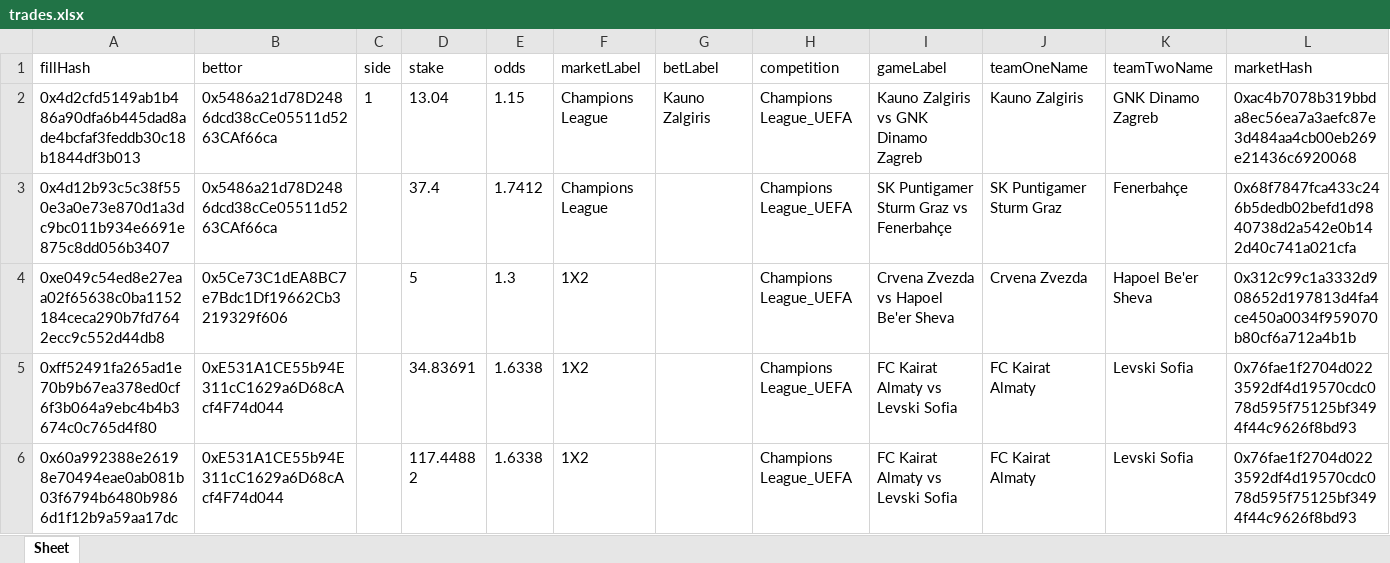
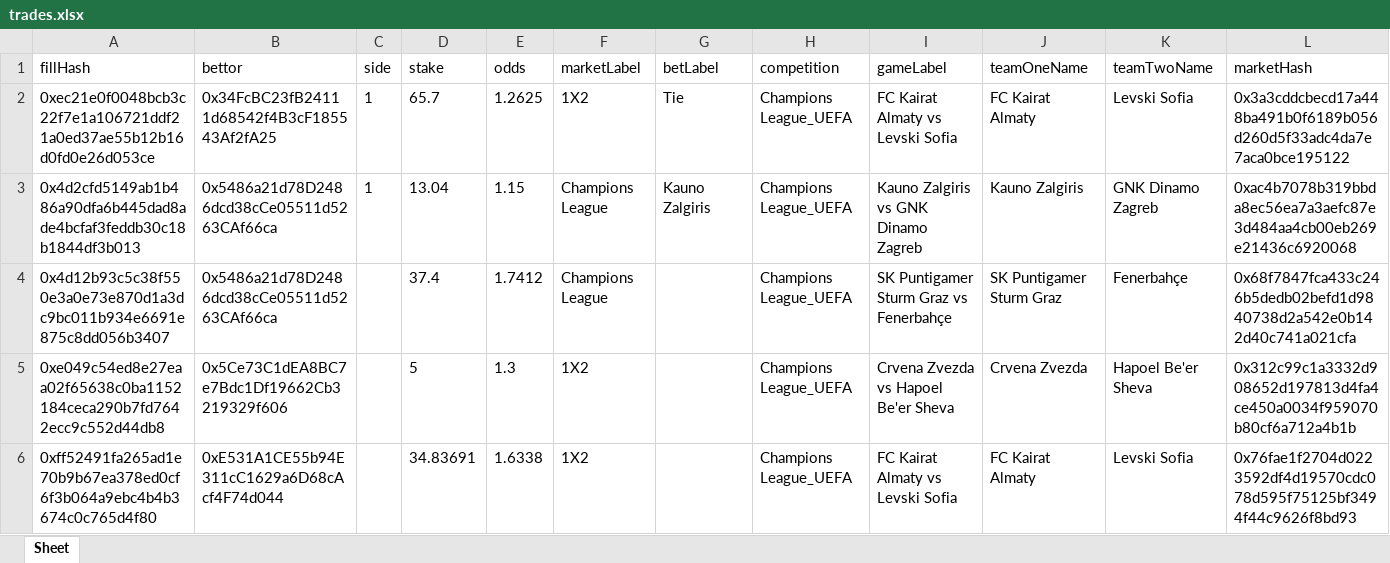
Before and after one commit to aimidas1/transactions_sxbet, an Excel workbook: data/sxbet/ligas/Champions League_UEFA/trades.xlsx, sheet Sheet, drawn as a sheet; only a part is shown; the shorter side is filled out with more unchanged rows; values as stored, in another font and other column widths than the file's, no borders; rows hold the shown columns only; the diff names each change by its address in the sheet, - before the commit and + after, or states it on an @@ line.

Commit message:
Update soccer trades 2026-08-06 07:01:30 UTC

```diff
--- a/data/sxbet/ligas/Champions League_UEFA/trades.xlsx (sheet Sheet)
+++ b/data/sxbet/ligas/Champions League_UEFA/trades.xlsx (sheet Sheet)
+row 2: 0xec21e0f0048bcb3c22f7e1a106721ddf21a0ed37ae55b12b16d0fd0e26d053ce | 0x34FcBC23fB24111d68542f4B3cF185543Af2fA25 | 1 | 65.7 | 1.2625 | 1X2 | Tie | Champions League_UEFA | FC Kairat Almaty vs Levski Sofia | FC Kairat Almaty | Levski Sofia | 0x3a3cddcbecd17a448ba491b0f6189b056d260d5f33adc4da7e7aca0bce195122
```
Also changed, not shown: data/sxbet/ligas/Europa League_UEFA/trades.xlsx, data/sxbet/ligas/Leagues Cup/trades.xlsx, 9 other files.
